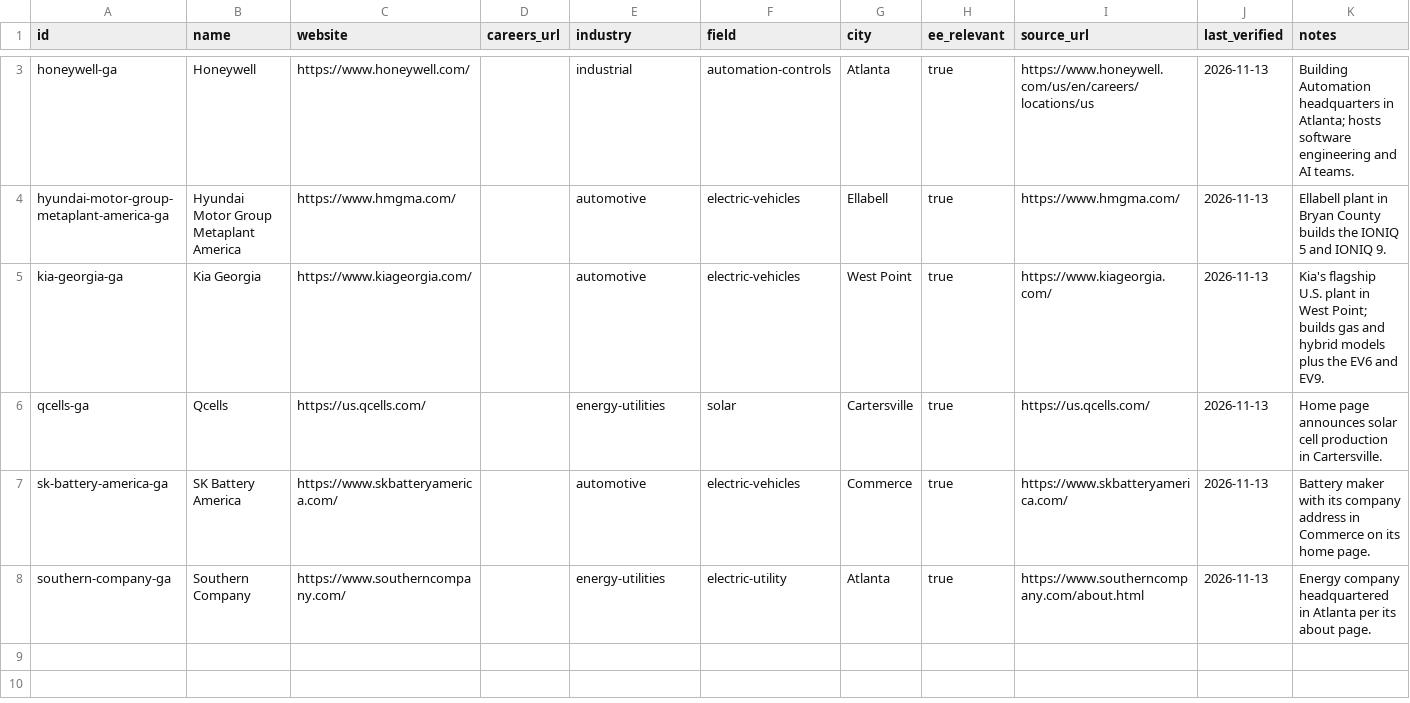
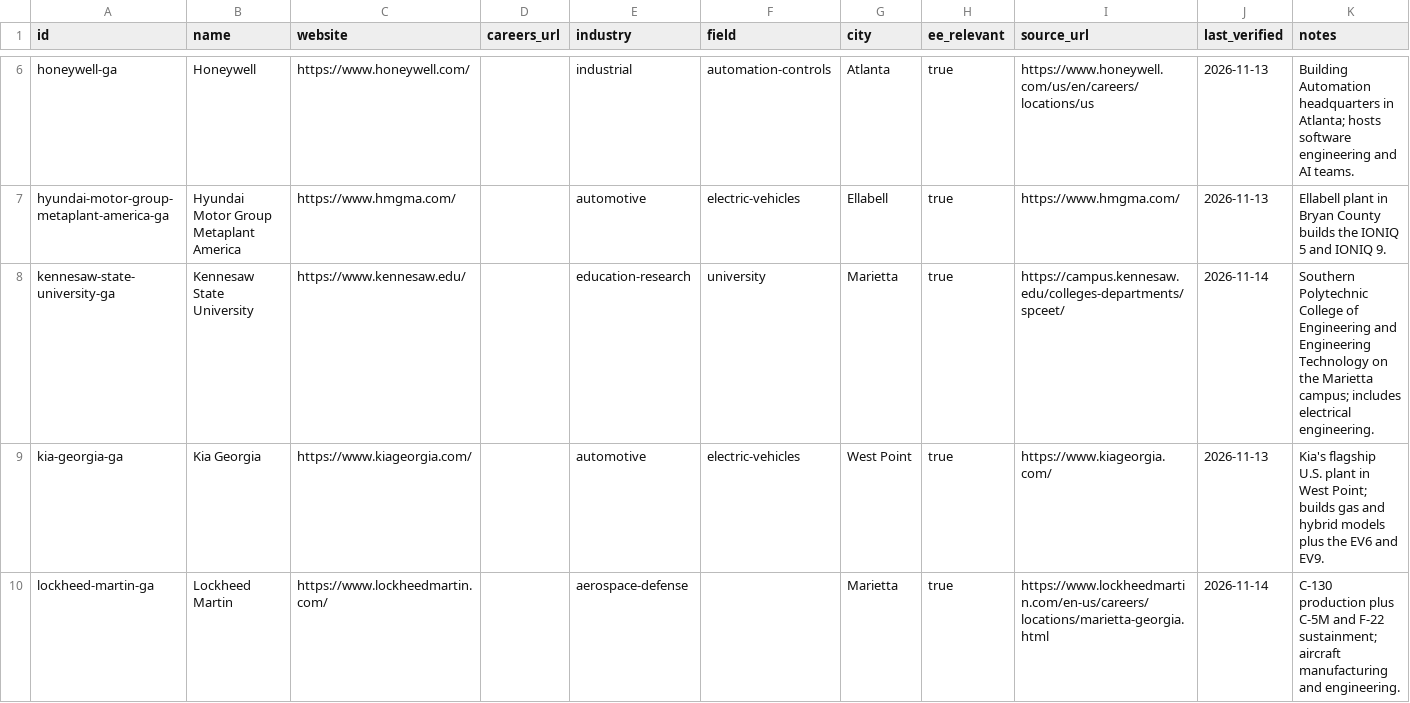
Before and after one commit to edwardasilva/company-lists, a CSV file: data/us/ga/georgia.csv, drawn as a sheet; only a part is shown, gaps mark what is left out; the shorter side is filled out with more unchanged rows; the diff covers the shown part only.

```diff
--- a/data/us/ga/georgia.csv
+++ b/data/us/ga/georgia.csv
@@ -4,2 +7,4 @@ honeywell-ga,Honeywell,https://www.honeywell.com/,,industrial,automation-control
 hyundai-motor-group-metaplant-america-ga,Hyundai Motor Group Metaplant America,https://www.hmgma.com/,,automotive,electric-vehicles,Ellabell,true,https://www.hmgma.com/,2026-11-13,Ellabell plant in Bryan County builds the IONIQ 5 and IONIQ 9.
+kennesaw-state-university-ga,Kennesaw State University,https://www.kennesaw.edu/,,education-research,university,Marietta,true,https://campus.kennesaw.edu/colleges-departments/spceet/,2026-11-14,Southern Polytechnic College of Engineering and Engineering Technology on the Marietta campus; includes electrical engineering.
 kia-georgia-ga,Kia Georgia,https://www.kiageorgia.com/,,automotive,electric-vehicles,West Point,true,https://www.kiageorgia.com/,2026-11-13,Kia's flagship U.S. plant in West Point; builds gas and hybrid models plus the EV6 and EV9.
+lockheed-martin-ga,Lockheed Martin,https://www.lockheedmartin.com/,,aerospace-defense,,Marietta,true,https://www.lockheedmartin.com/en-us/careers/locations/marietta-georgia.html,2026-11-14,C-130 production plus C-5M and F-22 sustainment; aircraft manufacturing and engineering.
```
Also changed, not shown: 6 added rows elsewhere in this file.
